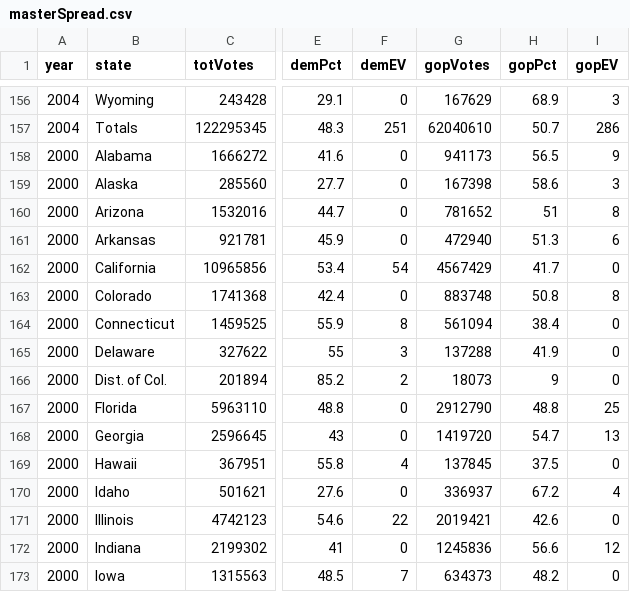
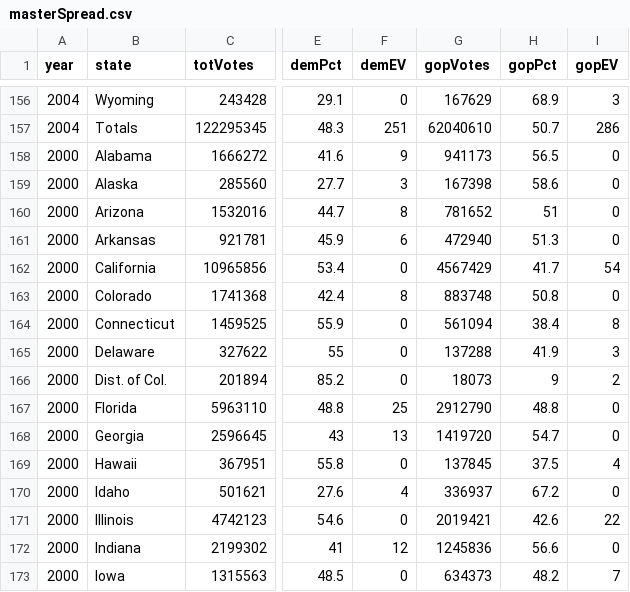
Before and after one commit to ryandkerr/cs171-final, a CSV file: data/masterSpread.csv, drawn as a sheet; only a part is shown, gaps mark what is left out; the diff covers the shown part only; the diff names each change by its address in the sheet, - before the commit and + after, or states it on an @@ line.

```diff
--- a/data/masterSpread.csv
+++ b/data/masterSpread.csv
-F158 (demEV): 0
+F158 (demEV): 9
-I158 (gopEV): 9
+I158 (gopEV): 0
-F159 (demEV): 0
+F159 (demEV): 3
-I159 (gopEV): 3
+I159 (gopEV): 0
-F160 (demEV): 0
+F160 (demEV): 8
-I160 (gopEV): 8
+I160 (gopEV): 0
-F161 (demEV): 0
+F161 (demEV): 6
-I161 (gopEV): 6
+I161 (gopEV): 0
-F162 (demEV): 54
+F162 (demEV): 0
-I162 (gopEV): 0
+I162 (gopEV): 54
-F163 (demEV): 0
+F163 (demEV): 8
-I163 (gopEV): 8
+I163 (gopEV): 0
-F164 (demEV): 8
+F164 (demEV): 0
-I164 (gopEV): 0
+I164 (gopEV): 8
-F165 (demEV): 3
+F165 (demEV): 0
-I165 (gopEV): 0
+I165 (gopEV): 3
-F166 (demEV): 2
+F166 (demEV): 0
-I166 (gopEV): 0
+I166 (gopEV): 2
-F167 (demEV): 0
+F167 (demEV): 25
-I167 (gopEV): 25
+I167 (gopEV): 0
-F168 (demEV): 0
+F168 (demEV): 13
-I168 (gopEV): 13
+I168 (gopEV): 0
-F169 (demEV): 4
+F169 (demEV): 0
-I169 (gopEV): 0
+I169 (gopEV): 4
-F170 (demEV): 0
+F170 (demEV): 4
-I170 (gopEV): 4
+I170 (gopEV): 0
-F171 (demEV): 22
+F171 (demEV): 0
-I171 (gopEV): 0
+I171 (gopEV): 22
-F172 (demEV): 0
+F172 (demEV): 12
-I172 (gopEV): 12
+I172 (gopEV): 0
-F173 (demEV): 7
+F173 (demEV): 0
-I173 (gopEV): 0
+I173 (gopEV): 7
```
Also changed, not shown: 72 edited cells elsewhere in this file, 1 other file.
